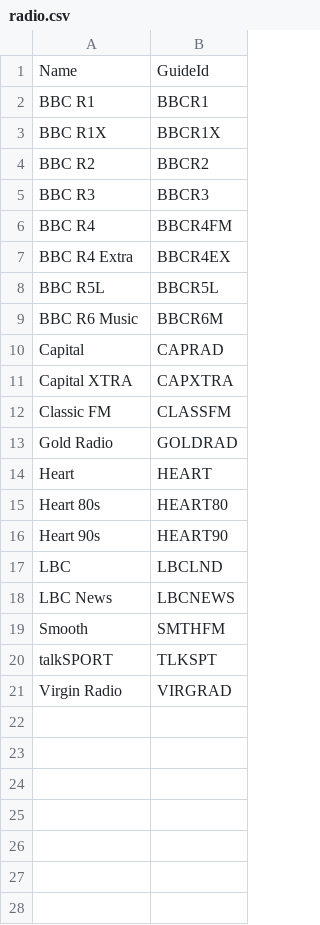
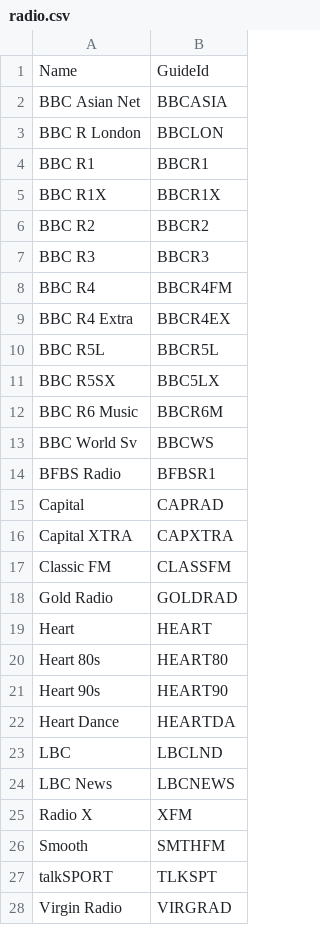
Before and after one commit to Matt-Hadley/sat_to_ip_helpers, a CSV file: sat_to_ip/data/mappings/gracenote/uk/radio.csv, drawn as a sheet; the diff names each change by its address in the sheet, - before the commit and + after, or states it on an @@ line.

```diff
--- a/sat_to_ip/data/mappings/gracenote/uk/radio.csv
+++ b/sat_to_ip/data/mappings/gracenote/uk/radio.csv
+row 2: BBC Asian Net | BBCASIA
+row 3: BBC R London | BBCLON
+row 11: BBC R5SX | BBC5LX
+row 13: BBC World Sv | BBCWS
+row 14: BFBS Radio | BFBSR1
+row 22: Heart Dance | HEARTDA
+row 25: Radio X | XFM
```
Also changed, not shown: sat_to_ip/data/mappings/gracenote/uk/tv.csv, 1 other file.
